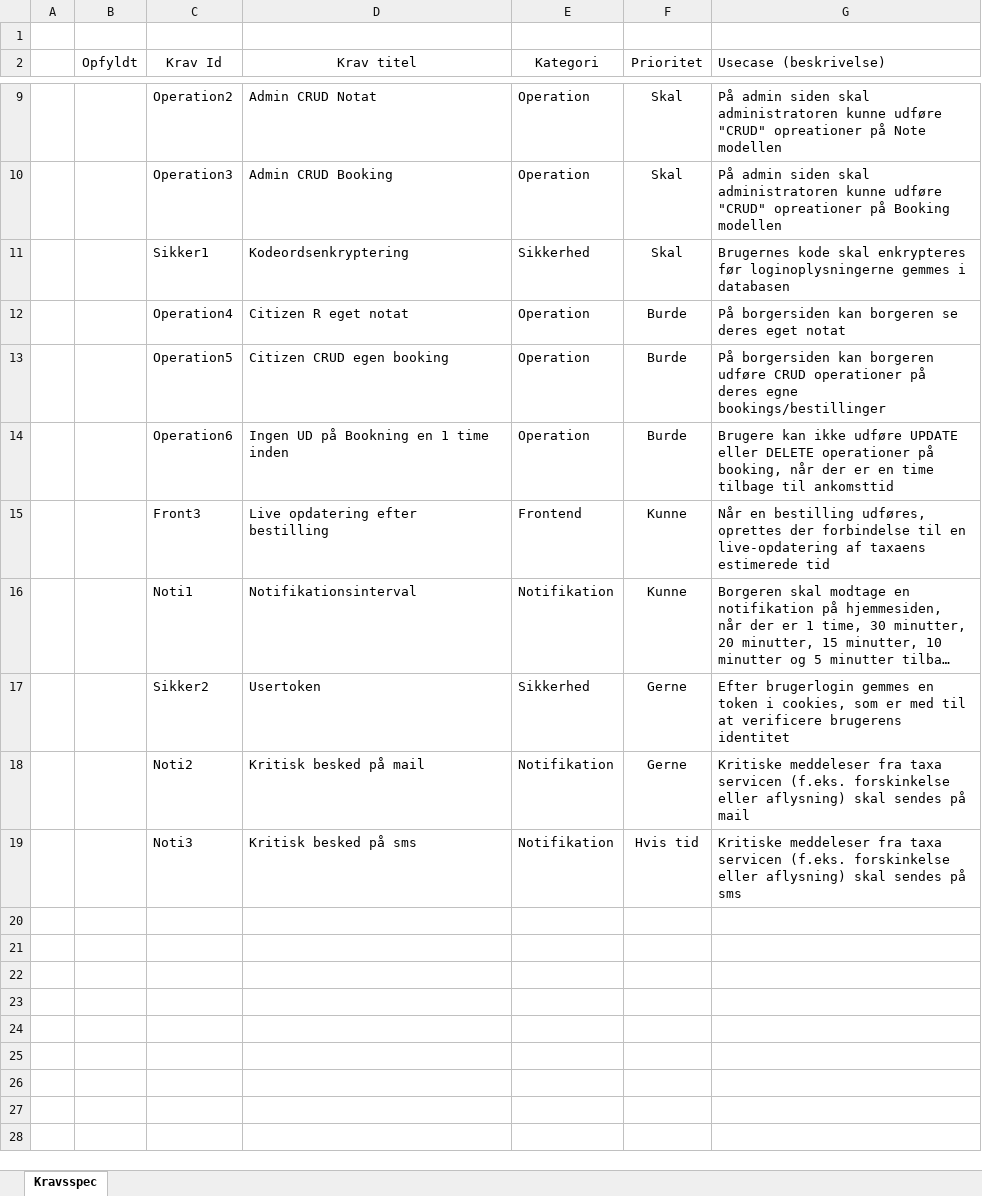
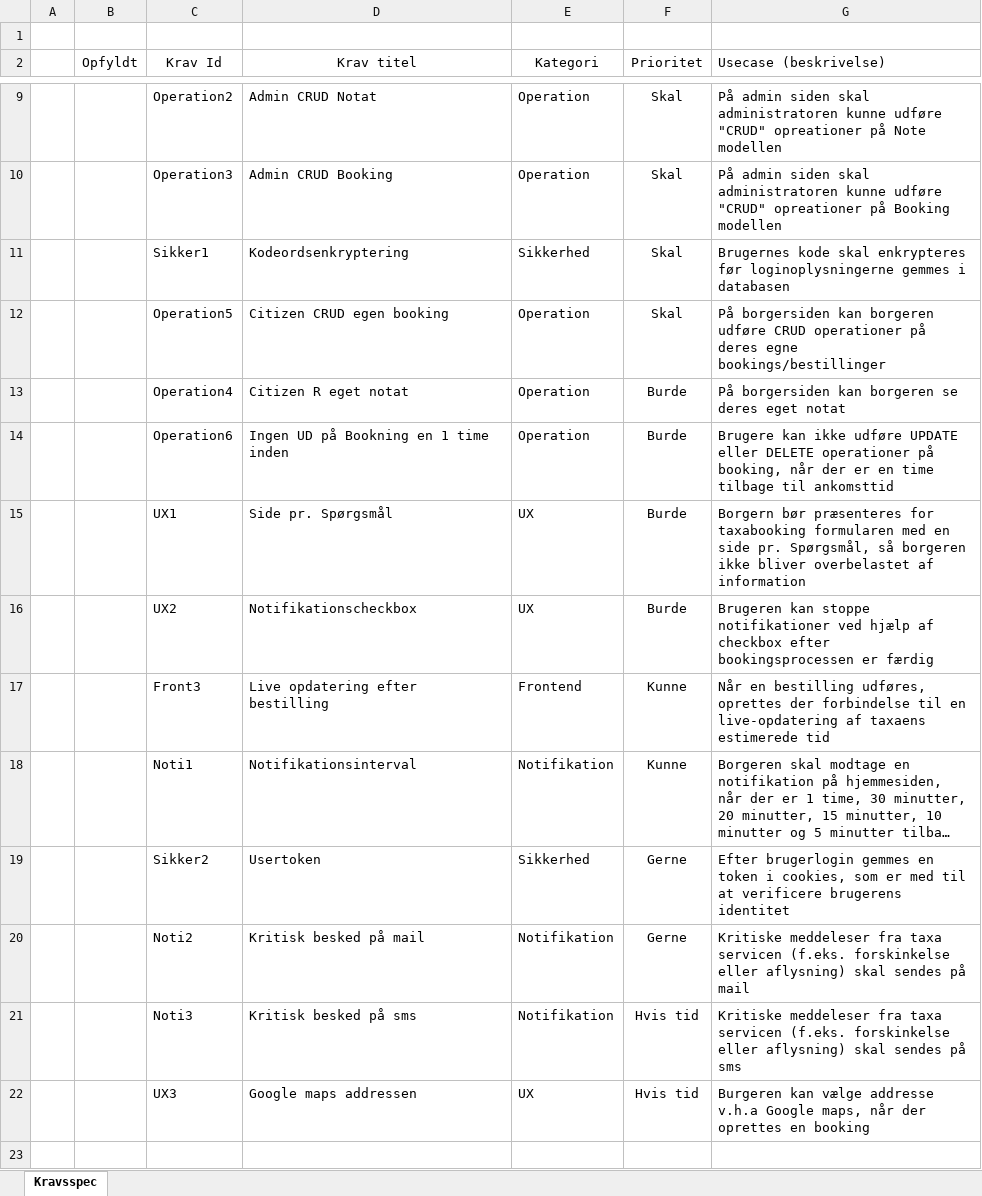
Before and after one commit to DanielSimonsen90/CitizenTaxi, an Excel workbook: Documents/CitizenTaxi.xlsx, sheet Kravsspec, drawn as a sheet; only a part is shown, gaps mark what is left out; the shorter side is filled out with more unchanged rows; long unchanged cells end in …; values as stored, in another font and other column widths than the file's, no borders; removed rows and columns are numbered as before the commit, all else as after; the diff names each change by its address in the sheet, - before the commit and + after, or states it on an @@ line.

Commit message:
Update specs & Booking model idea

```diff
--- a/Documents/CitizenTaxi.xlsx (sheet Kravsspec)
+++ b/Documents/CitizenTaxi.xlsx (sheet Kravsspec)
+row 12:  |  | Operation5 | Citizen CRUD egen booking | Operation | Skal | På borgersiden kan borgeren udføre CRUD operationer på deres egne bookings/bestillinger
-row 13:  |  | Operation5 | Citizen CRUD egen booking | Operation | Burde | På borgersiden kan borgeren udføre CRUD operationer på deres egne bookings/bestillinger
+row 15:  |  | UX1 | Side pr. Spørgsmål | UX | Burde | Borgern bør præsenteres for taxabooking formularen med en side pr. Spørgsmål, så borgeren ikke bliver overbelastet af information
+row 16:  |  | UX2 | Notifikationscheckbox | UX | Burde | Brugeren kan stoppe notifikationer ved hjælp af checkbox efter bookingsprocessen er færdig
-row 22: (empty)
+row 22:  |  | UX3 | Google maps addressen | UX | Hvis tid | Burgeren kan vælge addresse v.h.a Google maps, når der oprettes en booking
-row 21: (empty)
-row 22: (empty)
```
Also changed, not shown: 1 other file.
